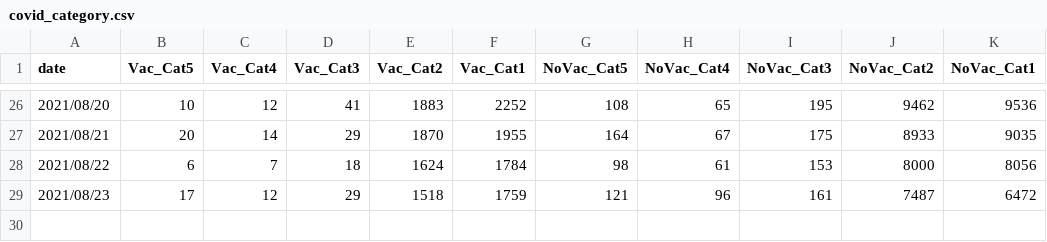
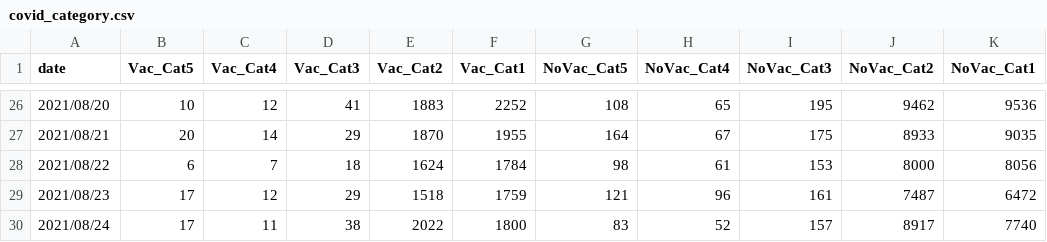
Before and after one commit to HKL84/Malaysia-Covid19-Updated-Daily-Based-on-KKM-Data-, a CSV file: covid_category.csv, drawn as a sheet; only a part is shown, gaps mark what is left out; the diff names each change by its address in the sheet, - before the commit and + after, or states it on an @@ line.

Commit message:
Update covid_category.csv

```diff
--- a/covid_category.csv
+++ b/covid_category.csv
+row 30: 2021/08/24 | 17 | 11 | 38 | 2022 | 1800 | 83 | 52 | 157 | 8917 | 7740
```
